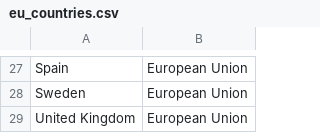
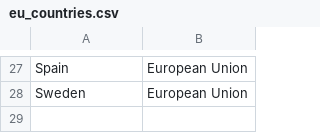
Before and after one commit to hjstein/covid-19-data, a CSV file: scripts/input/owid/eu_countries.csv, drawn as a sheet; only a part is shown, gaps mark what is left out.

```diff
--- a/scripts/input/owid/eu_countries.csv
+++ b/scripts/input/owid/eu_countries.csv
@@ -28,2 +28 @@ Spain,European Union
 Sweden,European Union
-United Kingdom,European Union
```
Also changed, not shown: 5 other files.
